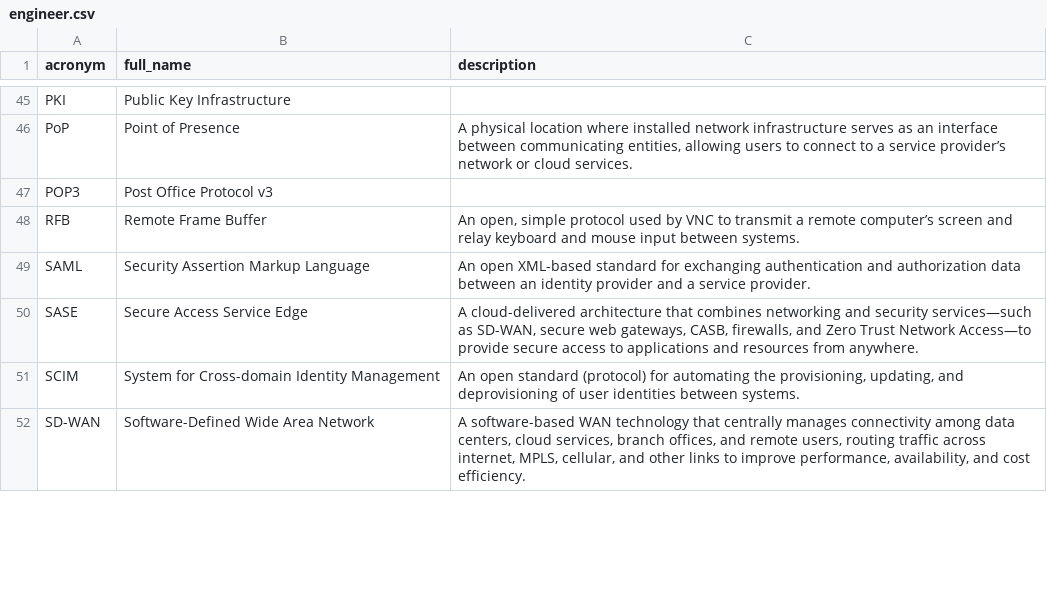
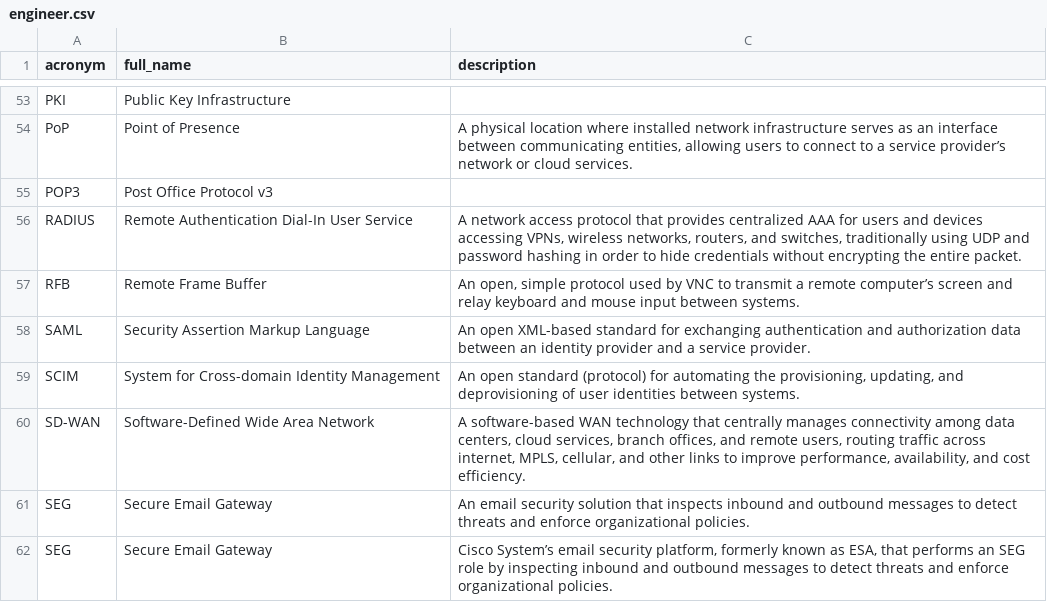
Before and after one commit to NoelStanfordOveson/mezmerize, a CSV file: data/engineer.csv, drawn as a sheet; only a part is shown, gaps mark what is left out; the diff covers the shown part only.

```diff
--- a/data/engineer.csv
+++ b/data/engineer.csv
@@ -47,6 +55,8 @@ PoP,Point of Presence,"A physical location where installed network infrastructur
 POP3,Post Office Protocol v3,
+RADIUS,Remote Authentication Dial-In User Service,"A network access protocol that provides centralized AAA for users and devices accessing VPNs, wireless networks, routers, and switches, traditionally using UDP and password hashing in order to hide credentials without encrypting the entire packet."
 RFB,Remote Frame Buffer,"An open, simple protocol used by VNC to transmit a remote computer’s screen and relay keyboard and mouse input between systems."
 SAML,Security Assertion Markup Language,An open XML-based standard for exchanging authentication and authorization data between an identity provider and a service provider.
-SASE,Secure Access Service Edge,"A cloud-delivered architecture that combines networking and security services—such as SD-WAN, secure web gateways, CASB, firewalls, and Zero Trust Network Access—to provide secure access to applications and resources from anywhere."
 SCIM,System for Cross-domain Identity Management,"An open standard (protocol) for automating the provisioning, updating, and deprovisioning of user identities between systems."
 SD-WAN,Software-Defined Wide Area Network,"A software-based WAN technology that centrally manages connectivity among data centers, cloud services, branch offices, and remote users, routing traffic across internet, MPLS, cellular, and other links to improve performance, availability, and cost efficiency."
+SEG,Secure Email Gateway,An email security solution that inspects inbound and outbound messages to detect threats and enforce organizational policies.
+SEG,Secure Email Gateway,"Cisco System’s email security platform, formerly known as ESA, that performs an SEG role by inspecting inbound and outbound messages to detect threats and enforce organizational policies."
```
Also changed, not shown: 15 added rows, 3 removed rows and 5 edited cells elsewhere in this file, data/cybersec.csv, 2 other files.
